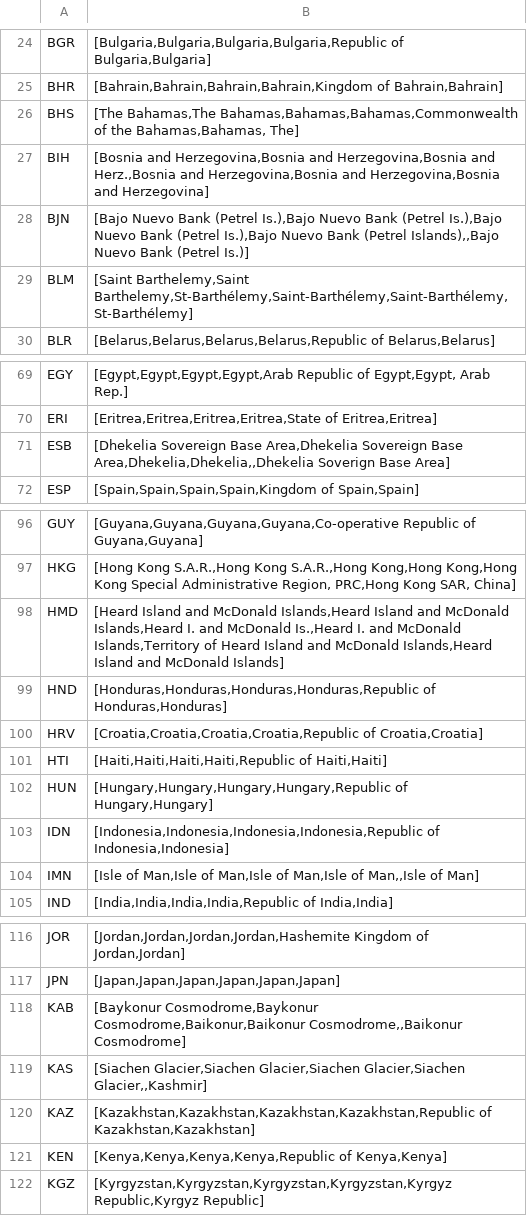
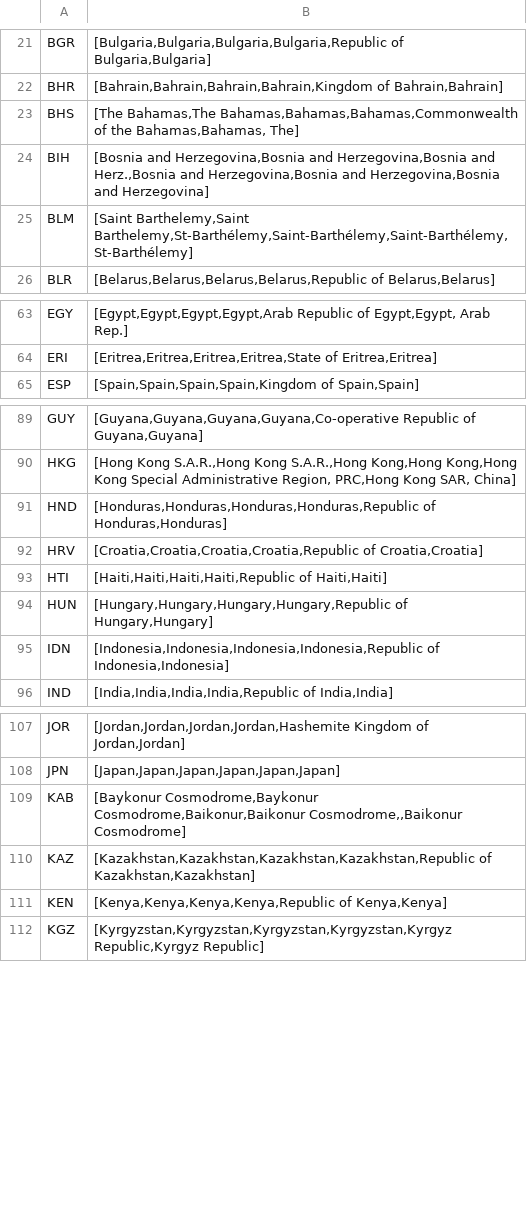
Before and after one commit to wuhland/OFDA, a CSV file: assets/py/ISO.csv, drawn as a sheet; only a part is shown, gaps mark what is left out; the diff covers the shown part only; the diff names each change by its address in the sheet, - before the commit and + after, or states it on an @@ line.

```diff
--- a/assets/py/ISO.csv
+++ b/assets/py/ISO.csv
-row 28: BJN | [Bajo Nuevo Bank (Petrel Is.),Bajo Nuevo Bank (Petrel Is.),Bajo Nuevo Bank (Petrel Is.),Bajo Nuevo Bank (Petrel Islands),,Bajo Nuevo Bank (Petrel Is.)]
-row 71: ESB | [Dhekelia Sovereign Base Area,Dhekelia Sovereign Base Area,Dhekelia,Dhekelia,,Dhekelia Soverign Base Area]
-row 98: HMD | [Heard Island and McDonald Islands,Heard Island and McDonald Islands,Heard I. and McDonald Is.,Heard I. and McDonald Islands,Territory of Heard Island and McDonald Islands,Heard Island and McDonald Islands]
-row 104: IMN | [Isle of Man,Isle of Man,Isle of Man,Isle of Man,,Isle of Man]
-row 119: KAS | [Siachen Glacier,Siachen Glacier,Siachen Glacier,Siachen Glacier,,Kashmir]
```
Also changed, not shown: 11 removed rows and 1 edited cell elsewhere in this file, 12 other files.
